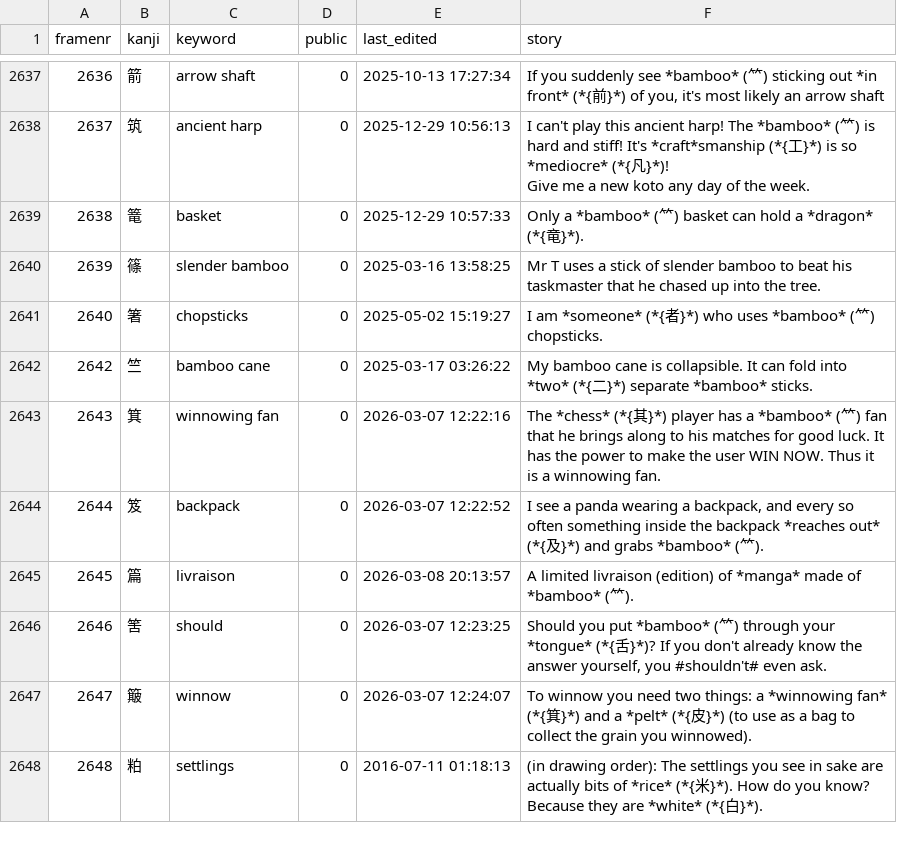
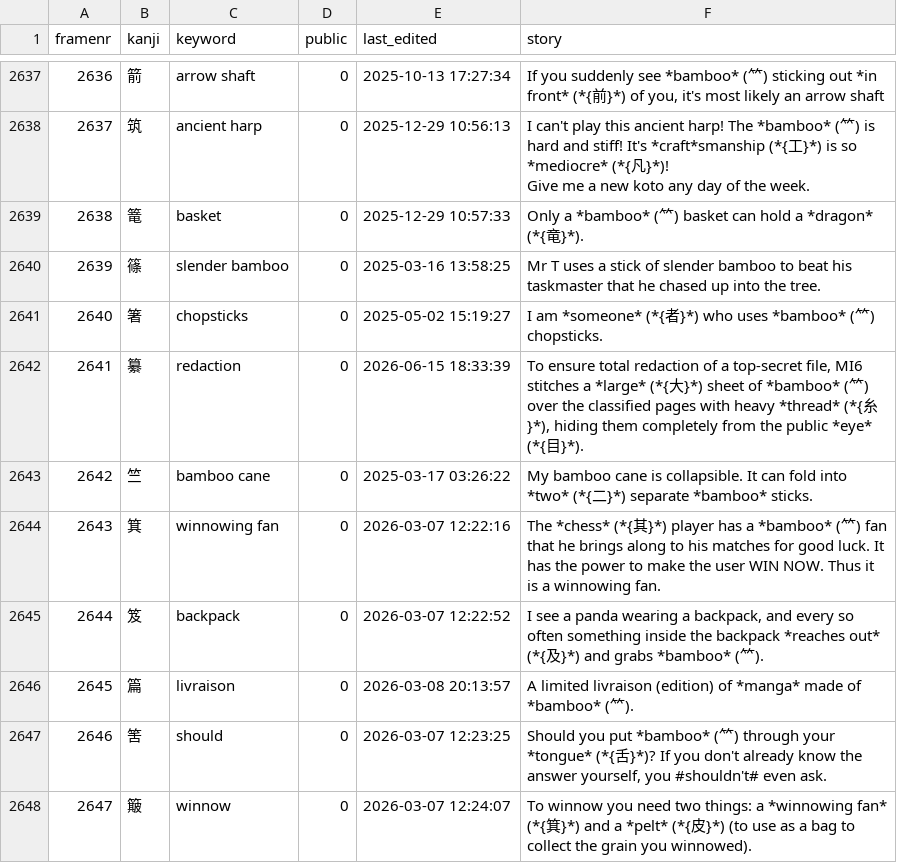
Before and after one commit to AntonioCarlini/japanese, a CSV file: external/my_stories.csv, drawn as a sheet; only a part is shown, gaps mark what is left out; the shorter side is filled out with more unchanged rows; the diff names each change by its address in the sheet, - before the commit and + after, or states it on an @@ line.

Commit message:
external/my_stories.csv: Put together a story for "redaction" (纂)

```diff
--- a/external/my_stories.csv
+++ b/external/my_stories.csv
+row 2642: 2641 | 纂 | redaction | 0 | 2026-06-15 18:33:39 | To ensure total redaction of a top-secret file, MI6 stitches a *large* (*{大}*) sheet of *bamboo* (⺮) over the classified pages with heavy *thread* (*{糸}*), hiding them completely from the public *eye* (*{目}*).
```
